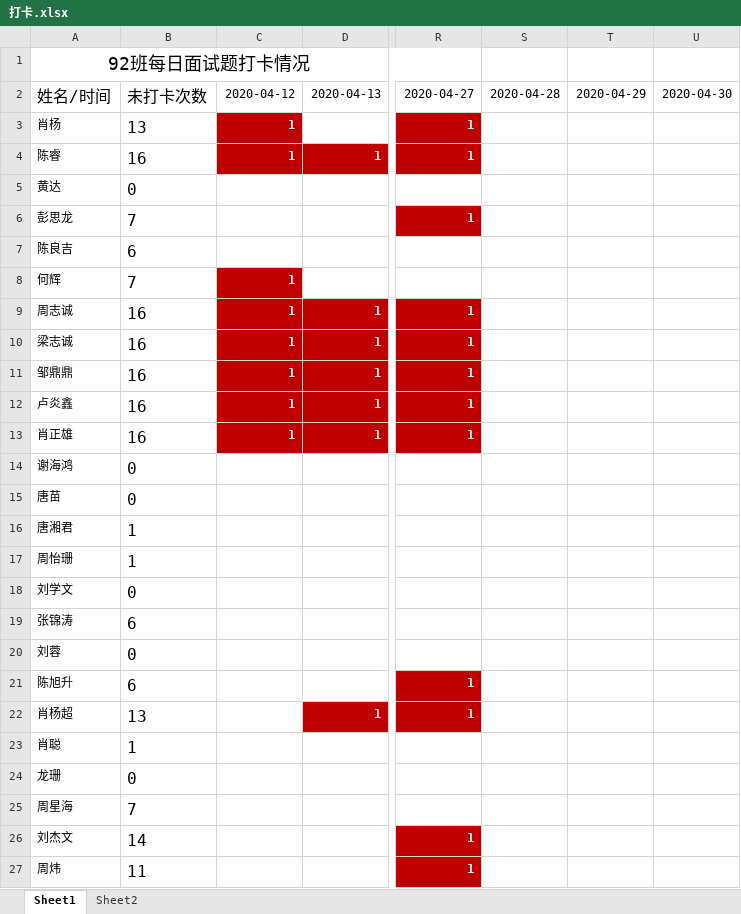
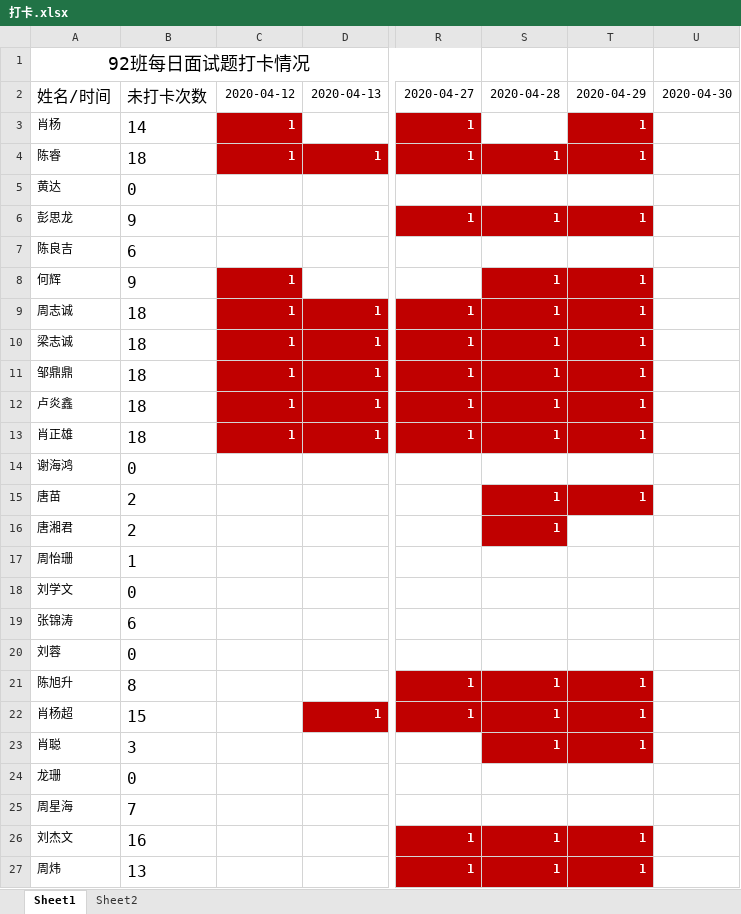
Before and after one commit to yeyunzhou/92project, an Excel workbook: 打卡.xlsx, sheet Sheet1, drawn as a sheet; only a part is shown, gaps mark what is left out; values as stored, in another font and other column widths than the file's, no borders; conditional formats not drawn; the diff names each change by its address in the sheet, - before the commit and + after, or states it on an @@ line.

```diff
--- a/打卡.xlsx (sheet Sheet1)
+++ b/打卡.xlsx (sheet Sheet1)
-B3: 13
+B3: 14
-T3:T4: (empty)
+T3:T4: 1
-T3 fill: none
+T3 fill: #C00000
-B4: 16
+B4: 18
-S4: (empty)
+S4: 1
-S4:T4 fill: none
+S4:T4 fill: #C00000
-B6: 7
+B6: 9
-S6: (empty)
+S6: 1
-S6:T6 fill: none
+S6:T6 fill: #C00000
-T6: (empty)
+T6: 1
-B8: 7
+B8: 9
-S8:S13: (empty)
+S8:S13: 1
-S8:T13 fill: none
+S8:T13 fill: #C00000
-T8:T13: (empty)
+T8:T13: 1
-B9:B13: 16
+B9:B13: 18
-B15: 0
+B15: 2
-S15:S16: (empty)
+S15:S16: 1
-S15:T15 fill: none
+S15:T15 fill: #C00000
-T15: (empty)
+T15: 1
-B16: 1
+B16: 2
-S16 fill: none
+S16 fill: #C00000
-B21: 6
+B21: 8
-S21:S23: (empty)
+S21:S23: 1
-S21:T23 fill: none
+S21:T23 fill: #C00000
-T21:T23: (empty)
+T21:T23: 1
-B22: 13
+B22: 15
-B23: 1
+B23: 3
-B26: 14
+B26: 16
-S26:S27: (empty)
+S26:S27: 1
-S26:T27 fill: none
+S26:T27 fill: #C00000
-T26:T27: (empty)
+T26:T27: 1
-B27: 11
+B27: 13
```
Also changed, not shown: 3 other files.
